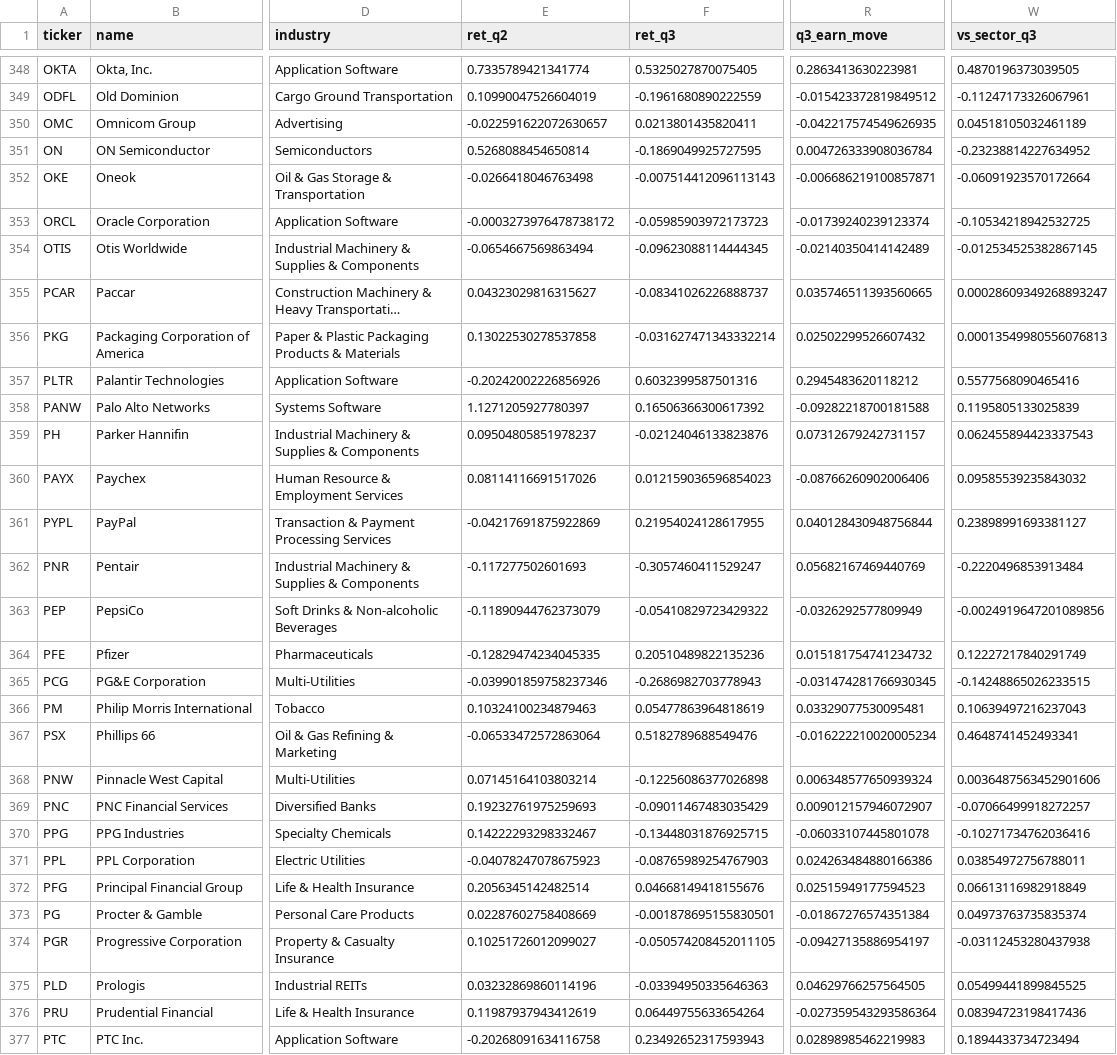
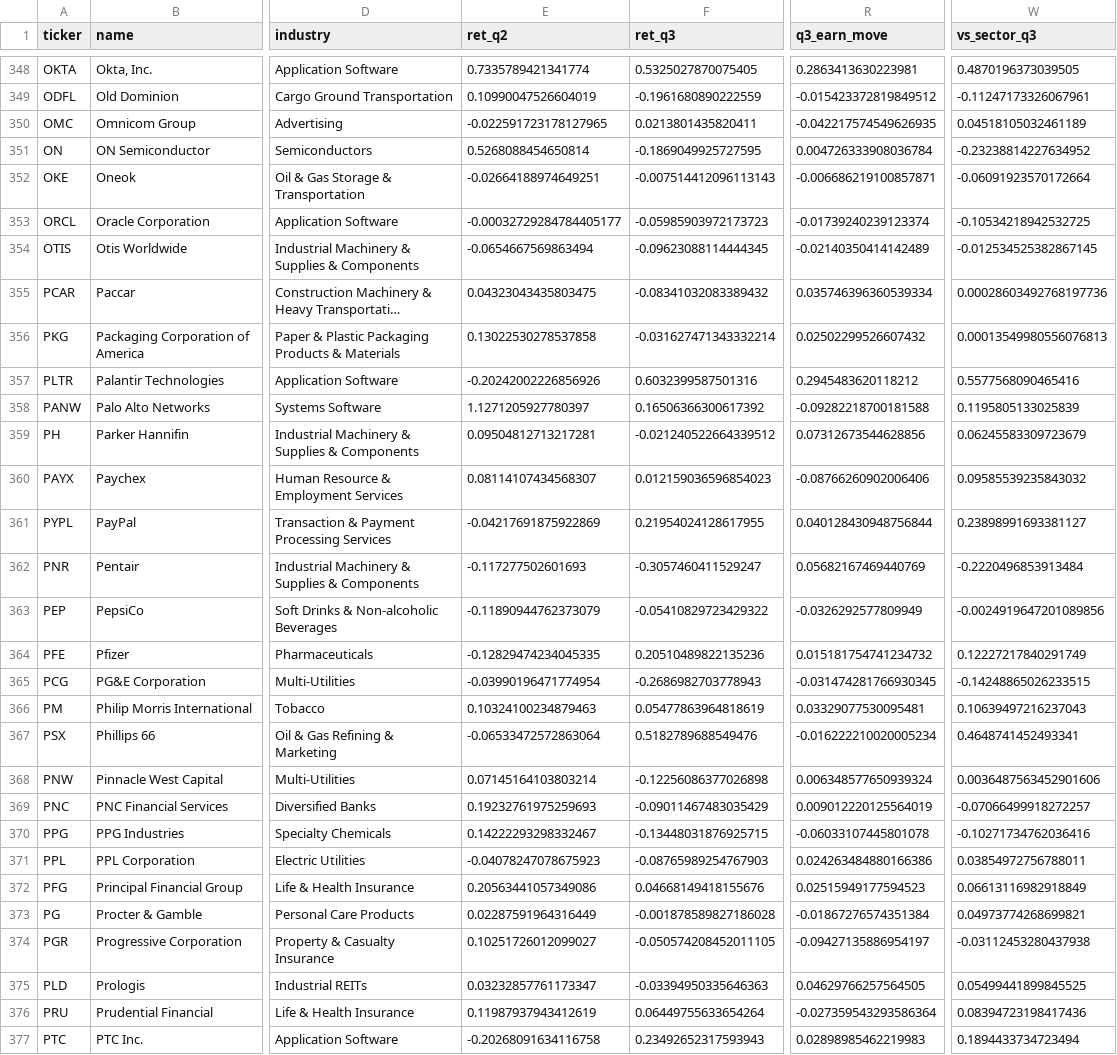
Before and after one commit to charudatta13/swing-bot, a CSV file: data/q2_q3_analysis.csv, drawn as a sheet; only a part is shown, gaps mark what is left out; long unchanged cells end in …; the diff covers the shown part only; the diff names each change by its address in the sheet, - before the commit and + after, or states it on an @@ line.

```diff
--- a/data/q2_q3_analysis.csv
+++ b/data/q2_q3_analysis.csv
-E350 (ret_q2): -0.022591622072630657
+E350 (ret_q2): -0.022591723178127965
-E352 (ret_q2): -0.0266418046763498
+E352 (ret_q2): -0.02664188974649251
-E353 (ret_q2): -0.0003273976478738172
+E353 (ret_q2): -0.00032729284784405177
-E355 (ret_q2): 0.04323029816315627
+E355 (ret_q2): 0.04323043435803475
-F355 (ret_q3): -0.08341026226888737
+F355 (ret_q3): -0.08341032083389432
-R355 (q3_earn_move): 0.035746511393560665
+R355 (q3_earn_move): 0.035746396360539334
-W355 (vs_sector_q3): 0.00028609349268893247
+W355 (vs_sector_q3): 0.00028603492768197736
-E359 (ret_q2): 0.09504805851978237
+E359 (ret_q2): 0.09504812713217281
-F359 (ret_q3): -0.02124046133823876
+F359 (ret_q3): -0.021240522664339512
-R359 (q3_earn_move): 0.07312679242731157
+R359 (q3_earn_move): 0.07312673544628856
-W359 (vs_sector_q3): 0.062455894423337543
+W359 (vs_sector_q3): 0.06245583309723679
-E360 (ret_q2): 0.08114116691517026
+E360 (ret_q2): 0.08114107434568307
-E365 (ret_q2): -0.039901859758237346
+E365 (ret_q2): -0.03990196471774954
-R369 (q3_earn_move): 0.009012157946072907
+R369 (q3_earn_move): 0.009012220125564019
-E372 (ret_q2): 0.2056345142482514
+E372 (ret_q2): 0.20563441057349086
-E373 (ret_q2): 0.02287602758408669
+E373 (ret_q2): 0.02287591964316449
-F373 (ret_q3): -0.001878695155830501
+F373 (ret_q3): -0.001878589827186028
-W373 (vs_sector_q3): 0.04973763735835374
+W373 (vs_sector_q3): 0.04973774268699821
-E375 (ret_q2): 0.03232869860114196
+E375 (ret_q2): 0.03232857761173347
```
Also changed, not shown: 151 edited cells elsewhere in this file.
